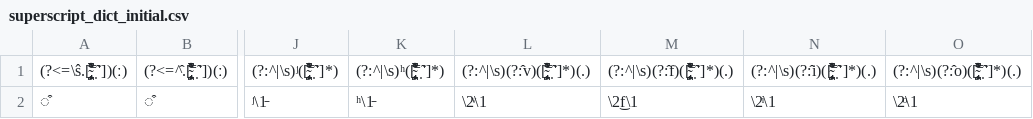
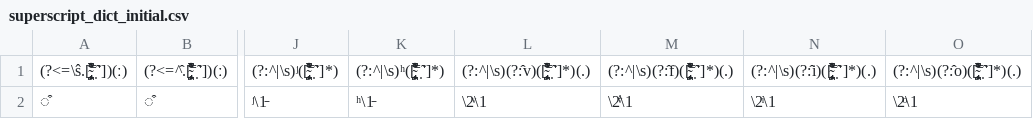
Before and after one commit to philcombiths/PhonDPA, a CSV file: dicts/superscript_dict_initial.csv, drawn as a sheet; only a part is shown, gaps mark what is left out; the diff names each change by its address in the sheet, - before the commit and + after, or states it on an @@ line.

Commit message:
revert superscript_dict for [f]
search/replace dict for [f] superscript in last commit di d not work as expected. Reverted to original form.

```diff
--- a/dicts/superscript_dict_initial.csv
+++ b/dicts/superscript_dict_initial.csv
-M2: \2͜f\1
+M2: \2ͮ̾\1
```
Also changed, not shown: dicts/superscript_dict_initial_2.csv, dicts/superscript_dict_initial_3.csv, 1 other file.
